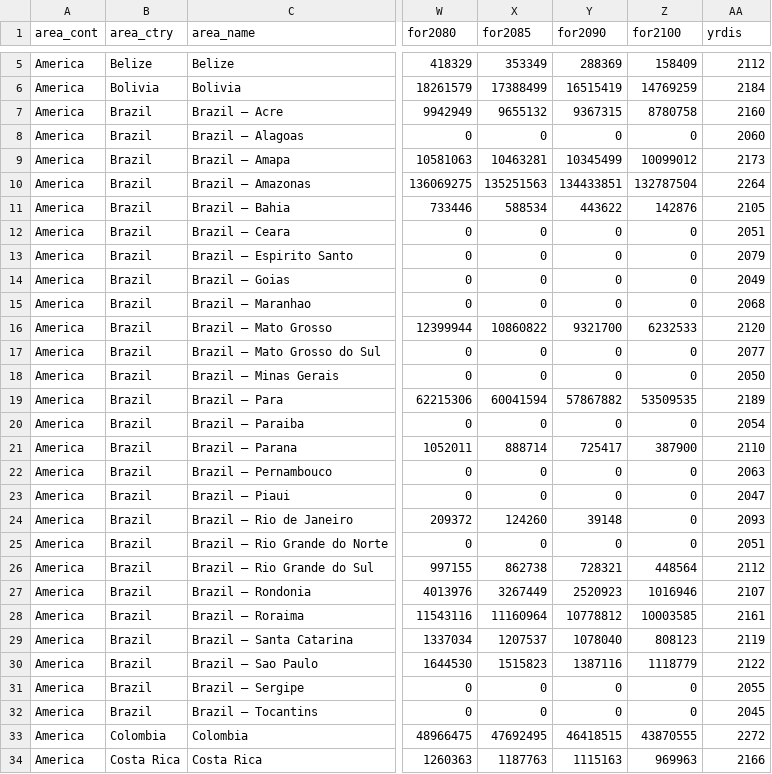
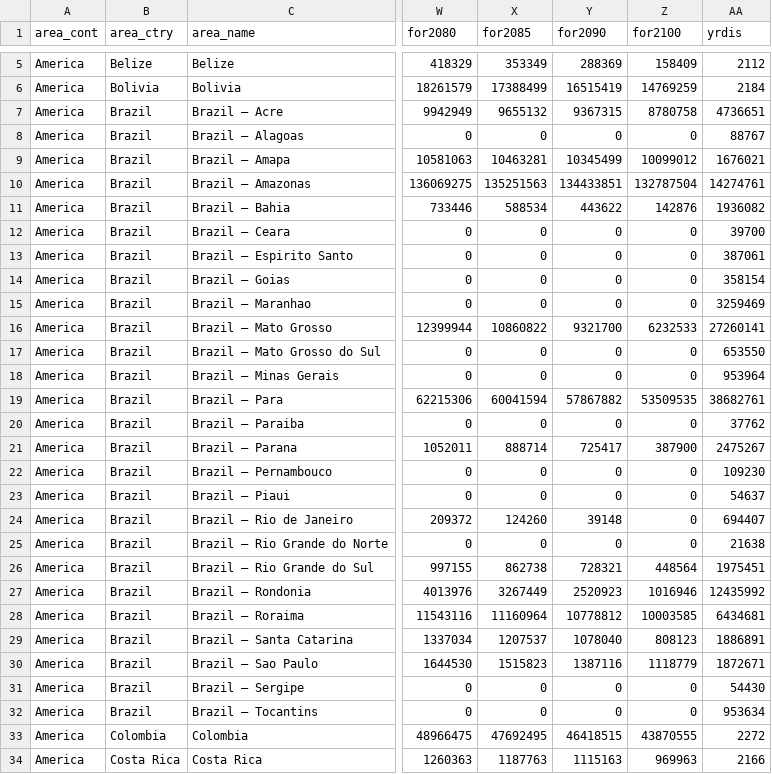
Before and after one commit to ghislainv/forestatrisk-tropics, a CSV file: Analysis/jrc2020/forest_cover_change_mean.csv, drawn as a sheet; only a part is shown, gaps mark what is left out; the diff names each change by its address in the sheet, - before the commit and + after, or states it on an @@ line.

```diff
--- a/Analysis/jrc2020/forest_cover_change_mean.csv
+++ b/Analysis/jrc2020/forest_cover_change_mean.csv
-AA7 (yrdis): 2160
+AA7 (yrdis): 4736651
-AA8 (yrdis): 2060
+AA8 (yrdis): 88767
-AA9 (yrdis): 2173
+AA9 (yrdis): 1676021
-AA10 (yrdis): 2264
+AA10 (yrdis): 14274761
-AA11 (yrdis): 2105
+AA11 (yrdis): 1936082
-AA12 (yrdis): 2051
+AA12 (yrdis): 39700
-AA13 (yrdis): 2079
+AA13 (yrdis): 387061
-AA14 (yrdis): 2049
+AA14 (yrdis): 358154
-AA15 (yrdis): 2068
+AA15 (yrdis): 3259469
-AA16 (yrdis): 2120
+AA16 (yrdis): 27260141
-AA17 (yrdis): 2077
+AA17 (yrdis): 653550
-AA18 (yrdis): 2050
+AA18 (yrdis): 953964
-AA19 (yrdis): 2189
+AA19 (yrdis): 38682761
-AA20 (yrdis): 2054
+AA20 (yrdis): 37762
-AA21 (yrdis): 2110
+AA21 (yrdis): 2475267
-AA22 (yrdis): 2063
+AA22 (yrdis): 109230
-AA23 (yrdis): 2047
+AA23 (yrdis): 54637
-AA24 (yrdis): 2093
+AA24 (yrdis): 694407
-AA25 (yrdis): 2051
+AA25 (yrdis): 21638
-AA26 (yrdis): 2112
+AA26 (yrdis): 1975451
-AA27 (yrdis): 2107
+AA27 (yrdis): 12435992
-AA28 (yrdis): 2161
+AA28 (yrdis): 6434681
-AA29 (yrdis): 2119
+AA29 (yrdis): 1886891
-AA30 (yrdis): 2122
+AA30 (yrdis): 1872671
-AA31 (yrdis): 2055
+AA31 (yrdis): 54430
-AA32 (yrdis): 2045
+AA32 (yrdis): 953634
```
Also changed, not shown: Analysis/jrc2020/forest_cover_change_max.csv, Analysis/jrc2020/forest_cover_change_min.csv, 14 other files.
